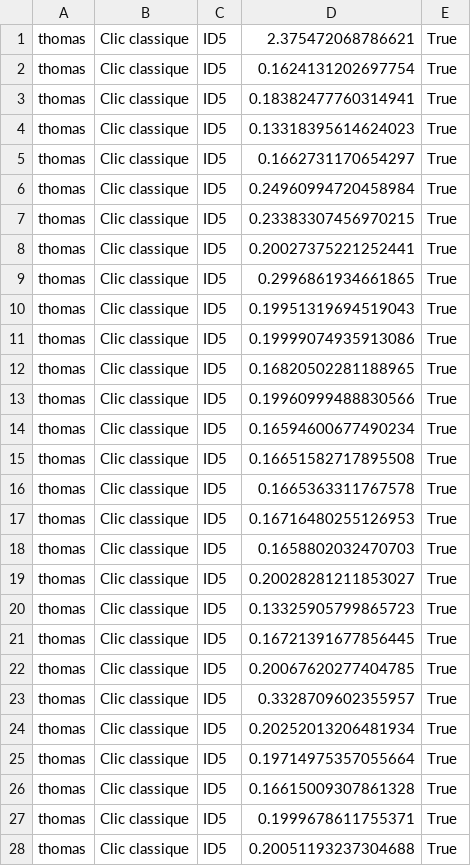
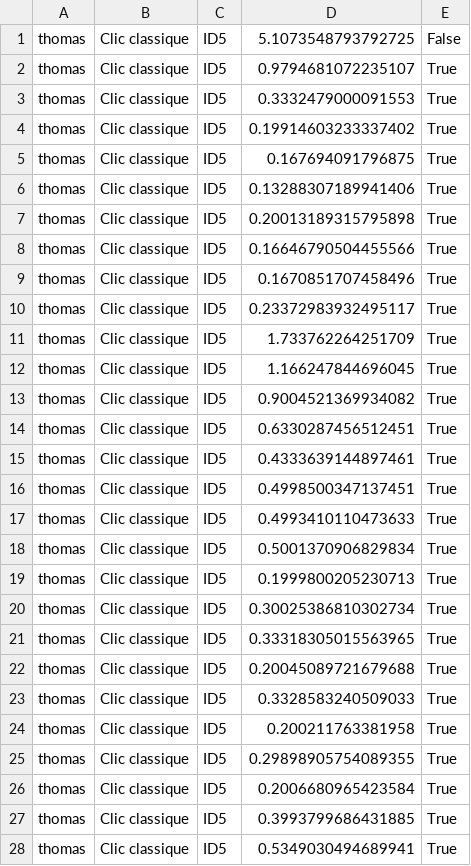
Before and after one commit to tom3883/ihm_tp4, a CSV file: results.csv, drawn as a sheet; only a part is shown; the diff covers the shown part only.

```diff
--- a/results.csv
+++ b/results.csv
@@ -1,28 +1,28 @@
-thomas,Clic classique,ID5,2.375472068786621,True
-thomas,Clic classique,ID5,0.1624131202697754,True
-thomas,Clic classique,ID5,0.18382477760314941,True
-thomas,Clic classique,ID5,0.13318395614624023,True
-thomas,Clic classique,ID5,0.1662731170654297,True
-thomas,Clic classique,ID5,0.24960994720458984,True
-thomas,Clic classique,ID5,0.23383307456970215,True
-thomas,Clic classique,ID5,0.20027375221252441,True
-thomas,Clic classique,ID5,0.2996861934661865,True
-thomas,Clic classique,ID5,0.19951319694519043,True
-thomas,Clic classique,ID5,0.19999074935913086,True
-thomas,Clic classique,ID5,0.16820502281188965,True
-thomas,Clic classique,ID5,0.19960999488830566,True
-thomas,Clic classique,ID5,0.16594600677490234,True
-thomas,Clic classique,ID5,0.16651582717895508,True
-thomas,Clic classique,ID5,0.1665363311767578,True
-thomas,Clic classique,ID5,0.16716480255126953,True
-thomas,Clic classique,ID5,0.1658802032470703,True
-thomas,Clic classique,ID5,0.20028281211853027,True
-thomas,Clic classique,ID5,0.13325905799865723,True
-thomas,Clic classique,ID5,0.16721391677856445,True
-thomas,Clic classique,ID5,0.20067620277404785,True
-thomas,Clic classique,ID5,0.3328709602355957,True
-thomas,Clic classique,ID5,0.20252013206481934,True
-thomas,Clic classique,ID5,0.19714975357055664,True
-thomas,Clic classique,ID5,0.16615009307861328,True
-thomas,Clic classique,ID5,0.1999678611755371,True
-thomas,Clic classique,ID5,0.20051193237304688,True
+thomas,Clic classique,ID5,5.1073548793792725,False
+thomas,Clic classique,ID5,0.9794681072235107,True
+thomas,Clic classique,ID5,0.3332479000091553,True
+thomas,Clic classique,ID5,0.19914603233337402,True
+thomas,Clic classique,ID5,0.167694091796875,True
+thomas,Clic classique,ID5,0.13288307189941406,True
+thomas,Clic classique,ID5,0.20013189315795898,True
+thomas,Clic classique,ID5,0.16646790504455566,True
+thomas,Clic classique,ID5,0.1670851707458496,True
+thomas,Clic classique,ID5,0.23372983932495117,True
+thomas,Clic classique,ID5,1.733762264251709,True
+thomas,Clic classique,ID5,1.166247844696045,True
+thomas,Clic classique,ID5,0.9004521369934082,True
+thomas,Clic classique,ID5,0.6330287456512451,True
+thomas,Clic classique,ID5,0.4333639144897461,True
+thomas,Clic classique,ID5,0.4998500347137451,True
+thomas,Clic classique,ID5,0.4993410110473633,True
+thomas,Clic classique,ID5,0.5001370906829834,True
+thomas,Clic classique,ID5,0.1999800205230713,True
+thomas,Clic classique,ID5,0.30025386810302734,True
+thomas,Clic classique,ID5,0.33318305015563965,True
+thomas,Clic classique,ID5,0.20045089721679688,True
+thomas,Clic classique,ID5,0.3328583240509033,True
+thomas,Clic classique,ID5,0.200211763381958,True
+thomas,Clic classique,ID5,0.29898905754089355,True
+thomas,Clic classique,ID5,0.2006680965423584,True
+thomas,Clic classique,ID5,0.3993799686431885,True
+thomas,Clic classique,ID5,0.5349030494689941,True
```
Also changed, not shown: 9 removed rows and 8 edited cells elsewhere in this file, 1 other file.
